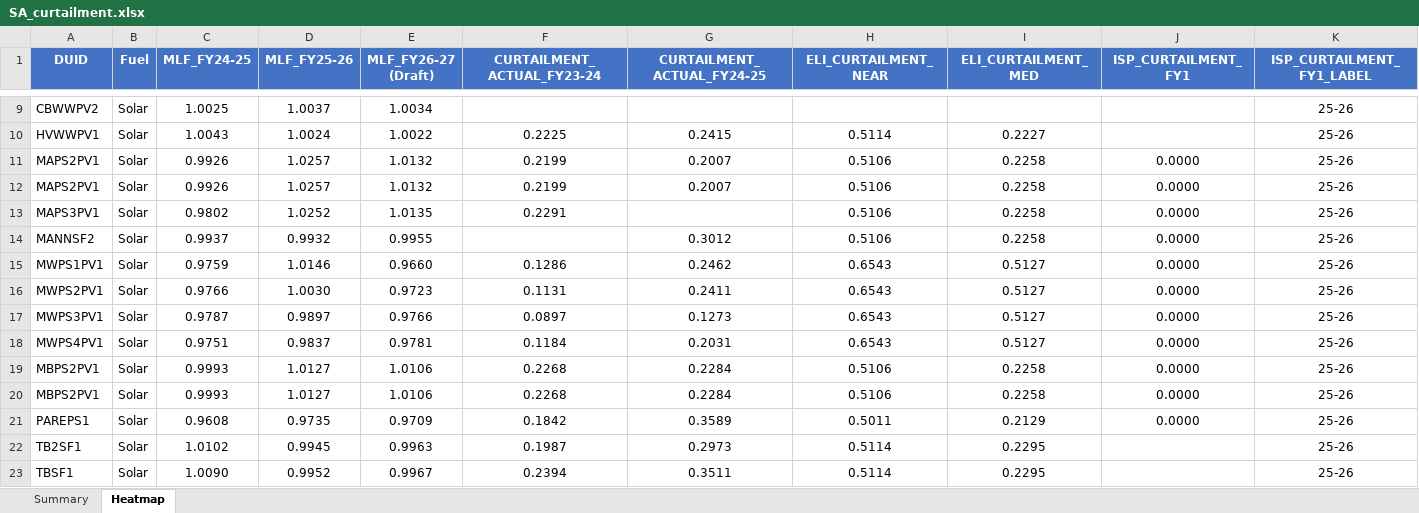
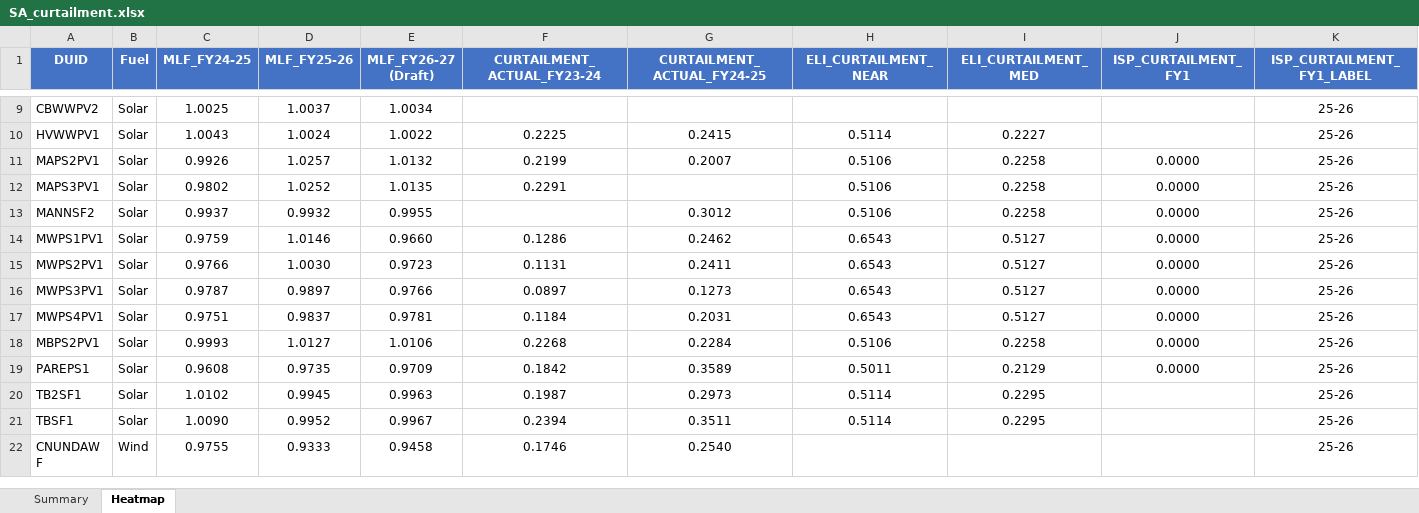
Before and after one commit to cutout-z/aemo-renewable-generator-dashboard, an Excel workbook: outputs/SA_curtailment.xlsx, sheet Heatmap, drawn as a sheet; only a part is shown, gaps mark what is left out; the shorter side is filled out with more unchanged rows; values as stored, in another font and other column widths than the file's, no borders; conditional formats not drawn; rows hold the shown columns only; the diff names each change by its address in the sheet, - before the commit and + after, or states it on an @@ line.

```diff
--- a/outputs/SA_curtailment.xlsx (sheet Heatmap)
+++ b/outputs/SA_curtailment.xlsx (sheet Heatmap)
-row 12: MAPS2PV1 | Solar | 0.9926 | 1.0257 | 1.0132 | 0.2199 | 0.2007 | 0.5106 | 0.2258 | 0.0000 | 25-26
-row 19: MBPS2PV1 | Solar | 0.9993 | 1.0127 | 1.0106 | 0.2268 | 0.2284 | 0.5106 | 0.2258 | 0.0000 | 25-26
```
Also changed, not shown: sheet Summary, outputs/NSW_curtailment.xlsx, outputs/QLD_curtailment.xlsx, 6 other files.
